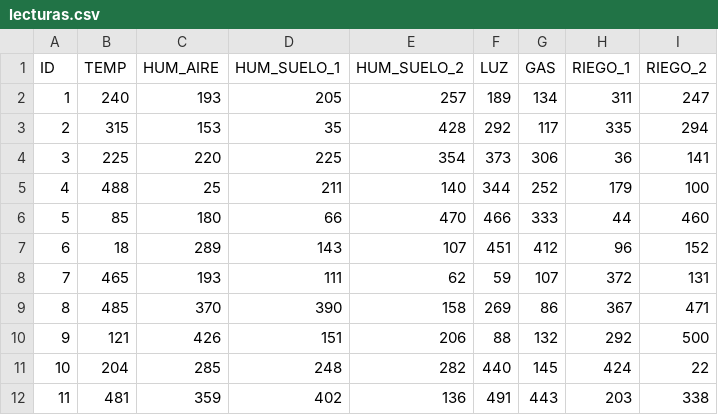
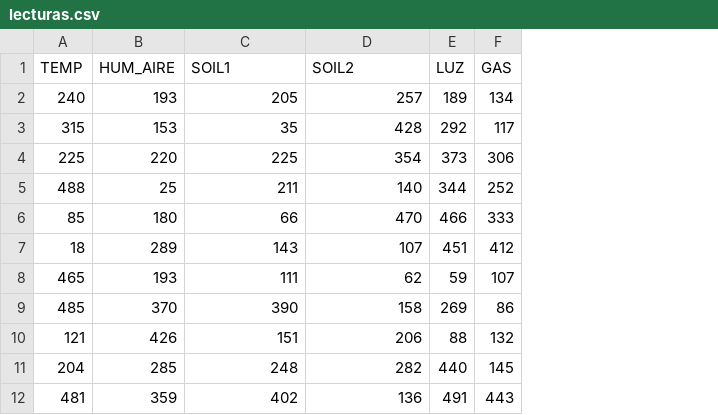
Before and after one commit to BM200/ARQUI1V1S_G_8, a CSV file: fase2/Proyecto_1/raspberry/arm64/lecturas.csv, drawn as a sheet; only a part is shown; removed rows and columns are numbered as before the commit, all else as after; the diff names each change by its address in the sheet, - before the commit and + after, or states it on an @@ line.

```diff
--- a/fase2/Proyecto_1/raspberry/arm64/lecturas.csv
+++ b/fase2/Proyecto_1/raspberry/arm64/lecturas.csv
-column A (ID), rows 2-12: 1 | 2 | 3 | 4 | 5 | 6 | 7 | 8 | 9 | 10 | 11
-column H (RIEGO_1), rows 2-12: 311 | 335 | 36 | 179 | 44 | 96 | 372 | 367 | 292 | 424 | 203
-column I (RIEGO_2), rows 2-12: 247 | 294 | 141 | 100 | 460 | 152 | 131 | 471 | 500 | 22 | 338
-C1: HUM_SUELO_1
+C1: SOIL1
-D1: HUM_SUELO_2
+D1: SOIL2
```
Also changed, not shown: 15 other files.
